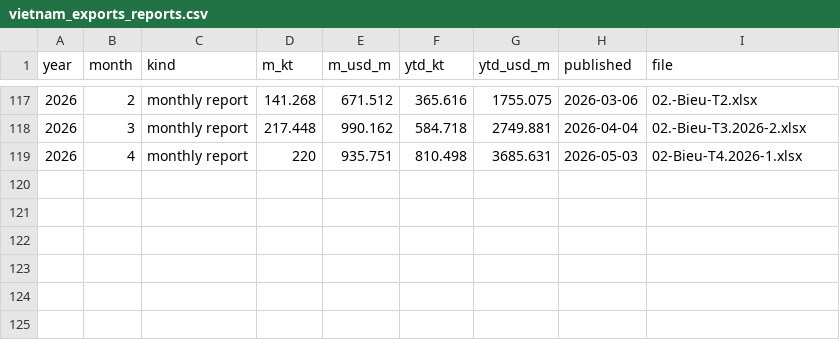
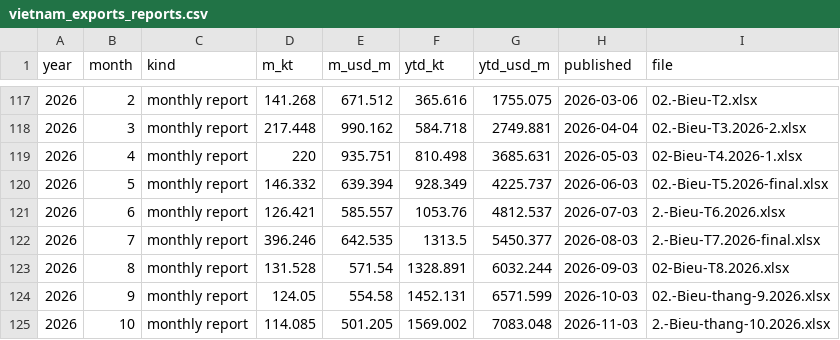
Before and after one commit to BMR-Com/Brazil--trade, a CSV file: data/coffee/diffs/vietnam_exports_reports.csv, drawn as a sheet; only a part is shown, gaps mark what is left out; the diff names each change by its address in the sheet, - before the commit and + after, or states it on an @@ line.

Commit message:
data: coffee differentials 2026-11-26

```diff
--- a/data/coffee/diffs/vietnam_exports_reports.csv
+++ b/data/coffee/diffs/vietnam_exports_reports.csv
+row 120: 2026 | 5 | monthly report | 146.332 | 639.394 | 928.349 | 4225.737 | 2026-06-03 | 02.-Bieu-T5.2026-final.xlsx
+row 121: 2026 | 6 | monthly report | 126.421 | 585.557 | 1053.76 | 4812.537 | 2026-07-03 | 2.-Bieu-T6.2026.xlsx
+row 122: 2026 | 7 | monthly report | 396.246 | 642.535 | 1313.5 | 5450.377 | 2026-08-03 | 2.-Bieu-T7.2026-final.xlsx
+row 123: 2026 | 8 | monthly report | 131.528 | 571.54 | 1328.891 | 6032.244 | 2026-09-03 | 02-Bieu-T8.2026.xlsx
+row 124: 2026 | 9 | monthly report | 124.05 | 554.58 | 1452.131 | 6571.599 | 2026-10-03 | 02.-Bieu-thang-9.2026.xlsx
+row 125: 2026 | 10 | monthly report | 114.085 | 501.205 | 1569.002 | 7083.048 | 2026-11-03 | 2.-Bieu-thang-10.2026.xlsx
```
Also changed, not shown: data/coffee/diffs/vietnam_exports.csv, 3 other files.
